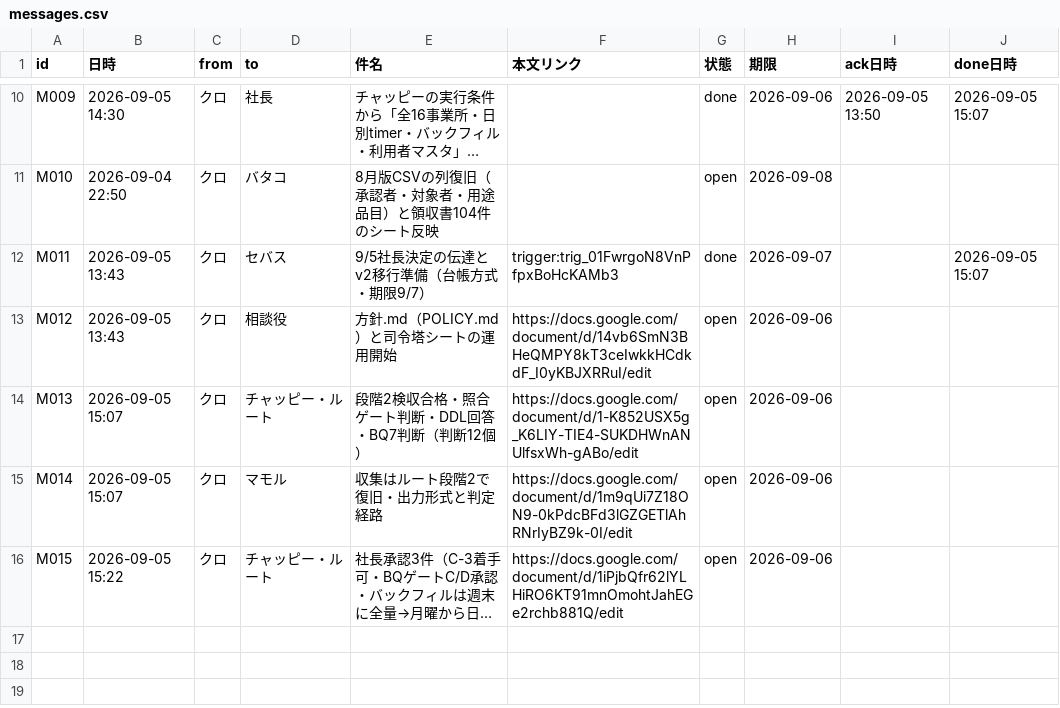
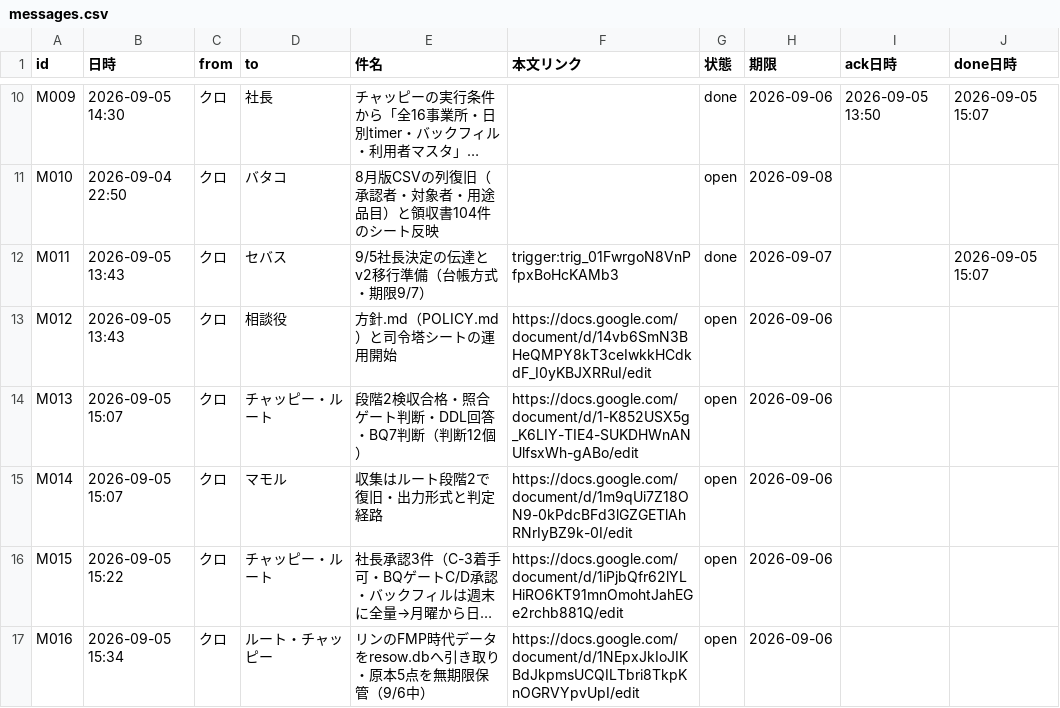
Before and after one commit to kumasan99/cloude, a CSV file: docs/ledger/messages.csv, drawn as a sheet; only a part is shown, gaps mark what is left out; long unchanged cells end in …; the diff names each change by its address in the sheet, - before the commit and + after, or states it on an @@ line.

```diff
--- a/docs/ledger/messages.csv
+++ b/docs/ledger/messages.csv
+row 17: M016 | 2026-09-05 15:34 | クロ | ルート・チャッピー | リンのFMP時代データをresow.dbへ引き取り・原本5点を無期限保管（9/6中） | https://docs.google.com/document/d/1NEpxJkIoJIKBdJkpmsUCQILTbri8TkpKnOGRVYpvUpI/edit | open | 2026-09-06
```
Also changed, not shown: docs/ledger/tasks.csv.
